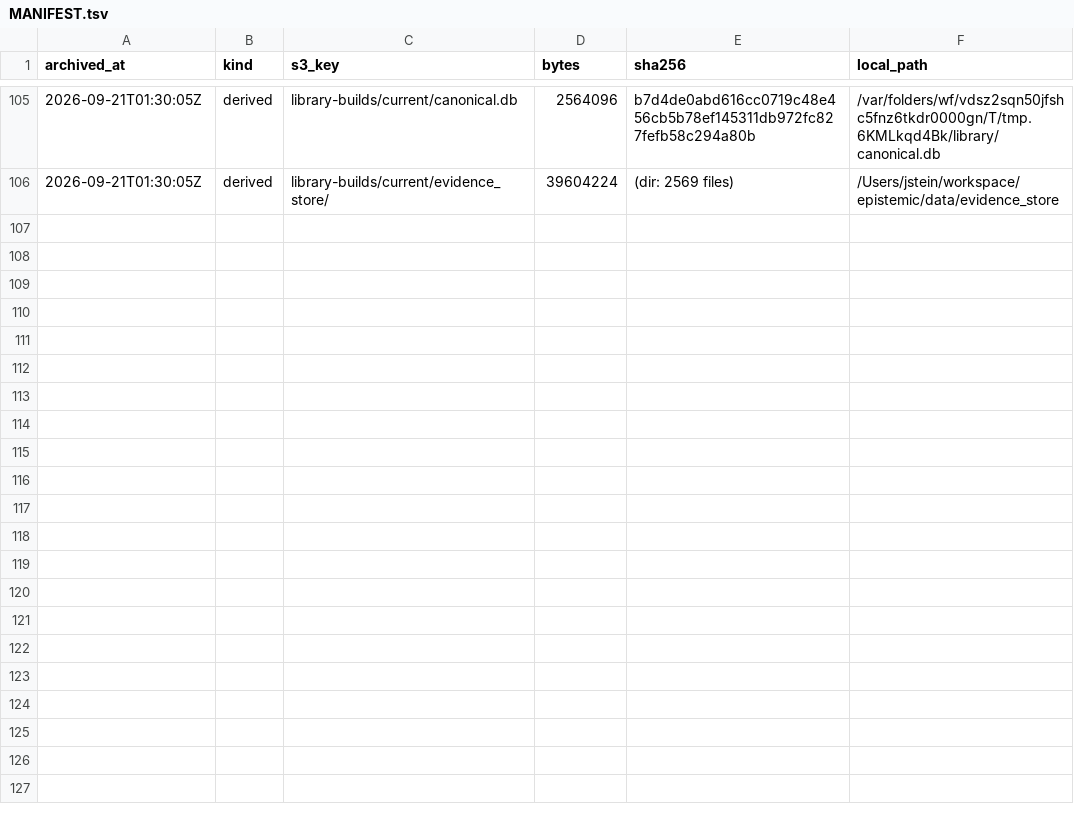
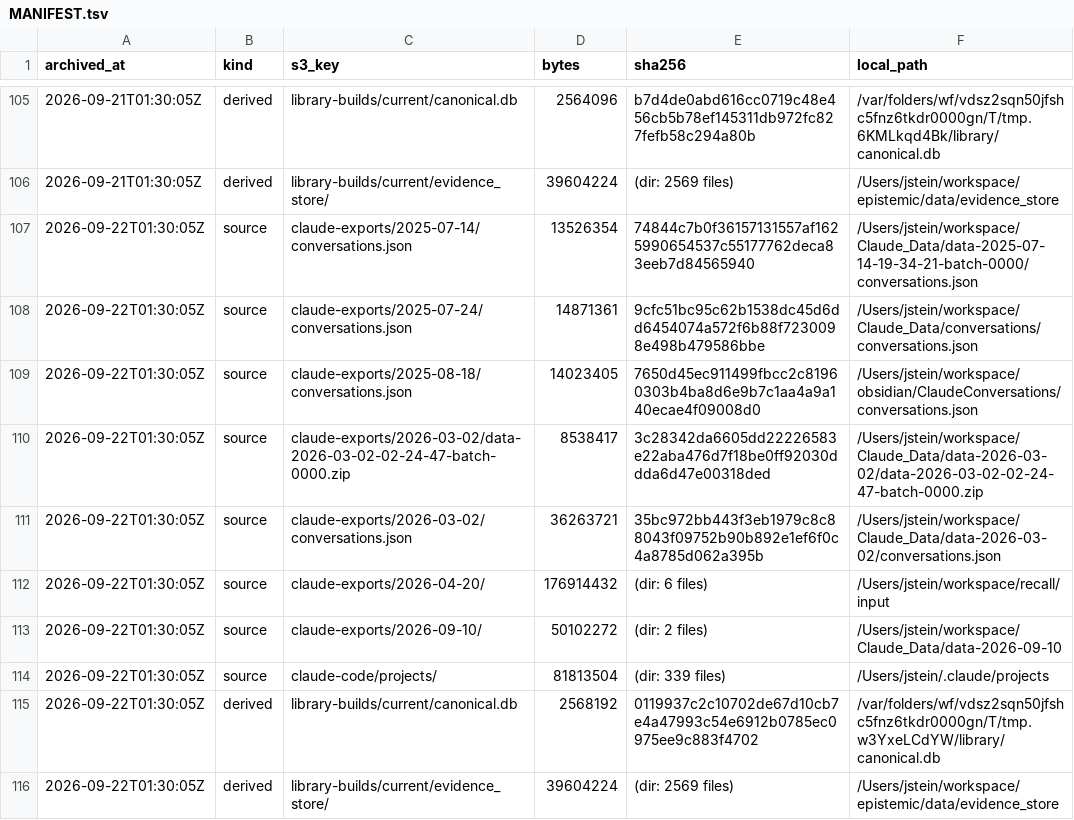
Before and after one commit to jstop/epistemic-workspaces, a TSV file: sources/MANIFEST.tsv, drawn as a sheet; only a part is shown, gaps mark what is left out.

Commit message:
[archive] 2026-09-22T01:30:05Z: 10 items to s3://epistemic-sources-523888557587

```diff
--- a/sources/MANIFEST.tsv
+++ b/sources/MANIFEST.tsv
@@ -106 +106,11 @@ archived_at	kind	s3_key	bytes	sha256	local_path
 2026-09-21T01:30:05Z	derived	library-builds/current/evidence_store/	39604224	(dir: 2569 files)	/Users/jstein/workspace/epistemic/data/evidence_store
+2026-09-22T01:30:05Z	source	claude-exports/2025-07-14/conversations.json	13526354	74844c7b0f36157131557af1625990654537c55177762deca83eeb7d84565940	/Users/jstein/workspace/Claude_Data/data-2025-07-14-19-34-21-batch-0000/conversations.json
+2026-09-22T01:30:05Z	source	claude-exports/2025-07-24/conversations.json	14871361	9cfc51bc95c62b1538dc45d6dd6454074a572f6b88f7230098e498b479586bbe	/Users/jstein/workspace/Claude_Data/conversations/conversations.json
+2026-09-22T01:30:05Z	source	claude-exports/2025-08-18/conversations.json	14023405	7650d45ec911499fbcc2c81960303b4ba8d6e9b7c1aa4a9a140ecae4f09008d0	/Users/jstein/workspace/obsidian/ClaudeConversations/conversations.json
+2026-09-22T01:30:05Z	source	claude-exports/2026-03-02/data-2026-03-02-02-24-47-batch-0000.zip	8538417	3c28342da6605dd22226583e22aba476d7f18be0ff92030ddda6d47e00318ded	/Users/jstein/workspace/Claude_Data/data-2026-03-02/data-2026-03-02-02-24-47-batch-0000.zip
+2026-09-22T01:30:05Z	source	claude-exports/2026-03-02/conversations.json	36263721	35bc972bb443f3eb1979c8c88043f09752b90b892e1ef6f0c4a8785d062a395b	/Users/jstein/workspace/Claude_Data/data-2026-03-02/conversations.json
+2026-09-22T01:30:05Z	source	claude-exports/2026-04-20/	176914432	(dir: 6 files)	/Users/jstein/workspace/recall/input
+2026-09-22T01:30:05Z	source	claude-exports/2026-09-10/	50102272	(dir: 2 files)	/Users/jstein/workspace/Claude_Data/data-2026-09-10
+2026-09-22T01:30:05Z	source	claude-code/projects/	81813504	(dir: 339 files)	/Users/jstein/.claude/projects
+2026-09-22T01:30:05Z	derived	library-builds/current/canonical.db	2568192	0119937c2c10702de67d10cb7e4a47993c54e6912b0785ec0975ee9c883f4702	/var/folders/wf/vdsz2sqn50jfshc5fnz6tkdr0000gn/T/tmp.w3YxeLCdYW/library/canonical.db
+2026-09-22T01:30:05Z	derived	library-builds/current/evidence_store/	39604224	(dir: 2569 files)	/Users/jstein/workspace/epistemic/data/evidence_store
```
